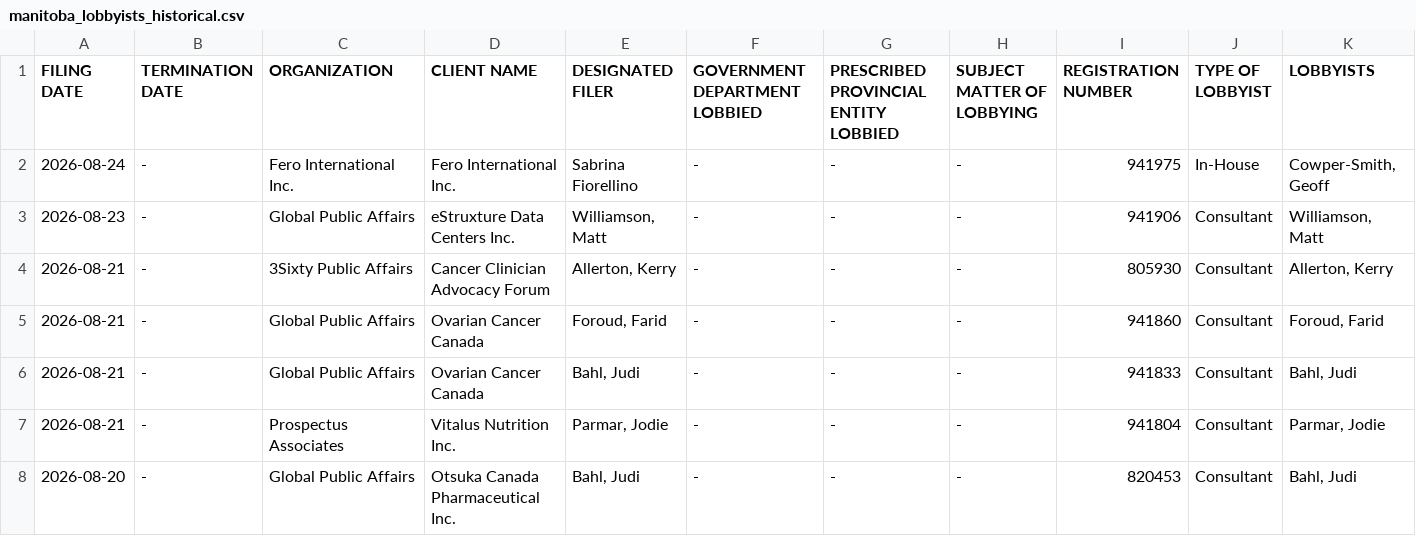
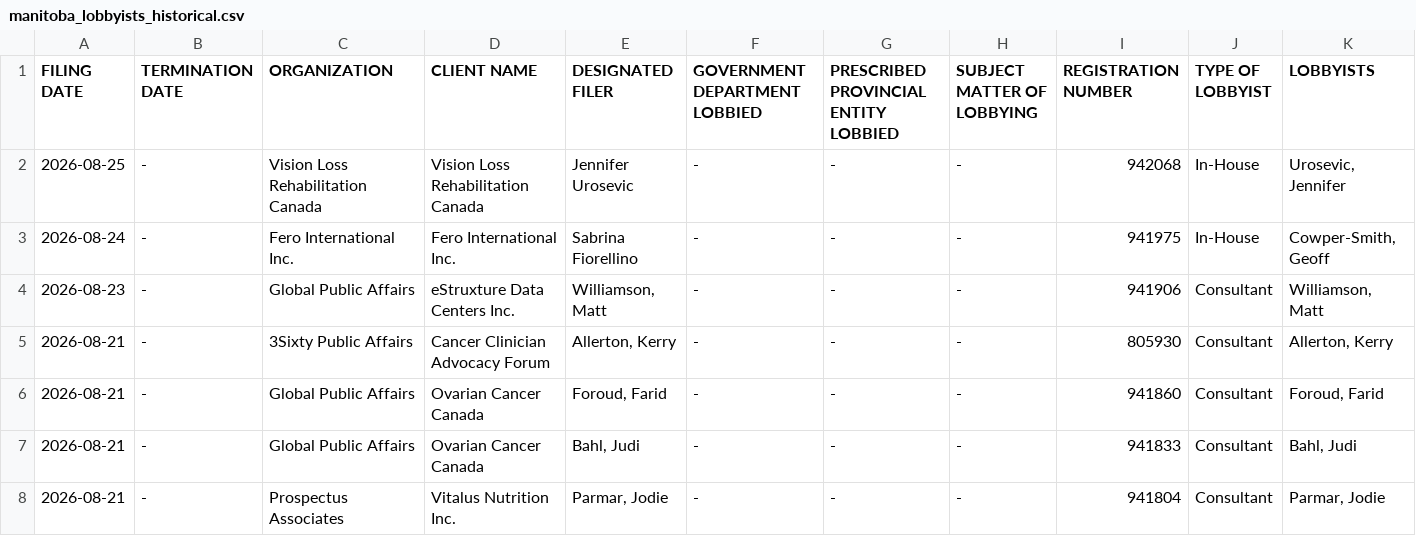
Before and after one commit to J7892/canada-lobbyist-tracker, a CSV file: manitoba/manitoba_lobbyists_historical.csv, drawn as a sheet; only a part is shown; the shorter side is filled out with more unchanged rows; rows hold the shown columns only; the diff names each change by its address in the sheet, - before the commit and + after, or states it on an @@ line.

```diff
--- a/manitoba/manitoba_lobbyists_historical.csv
+++ b/manitoba/manitoba_lobbyists_historical.csv
+row 2: 2026-08-25 | - | Vision Loss Rehabilitation Canada | Vision Loss Rehabilitation Canada | Jennifer Urosevic | - | - | - | 942068 | In-House | Urosevic, Jennifer
```
Also changed, not shown: new_brunswick/new_brunswick_lobbyists_historical.csv, 3 other files.
